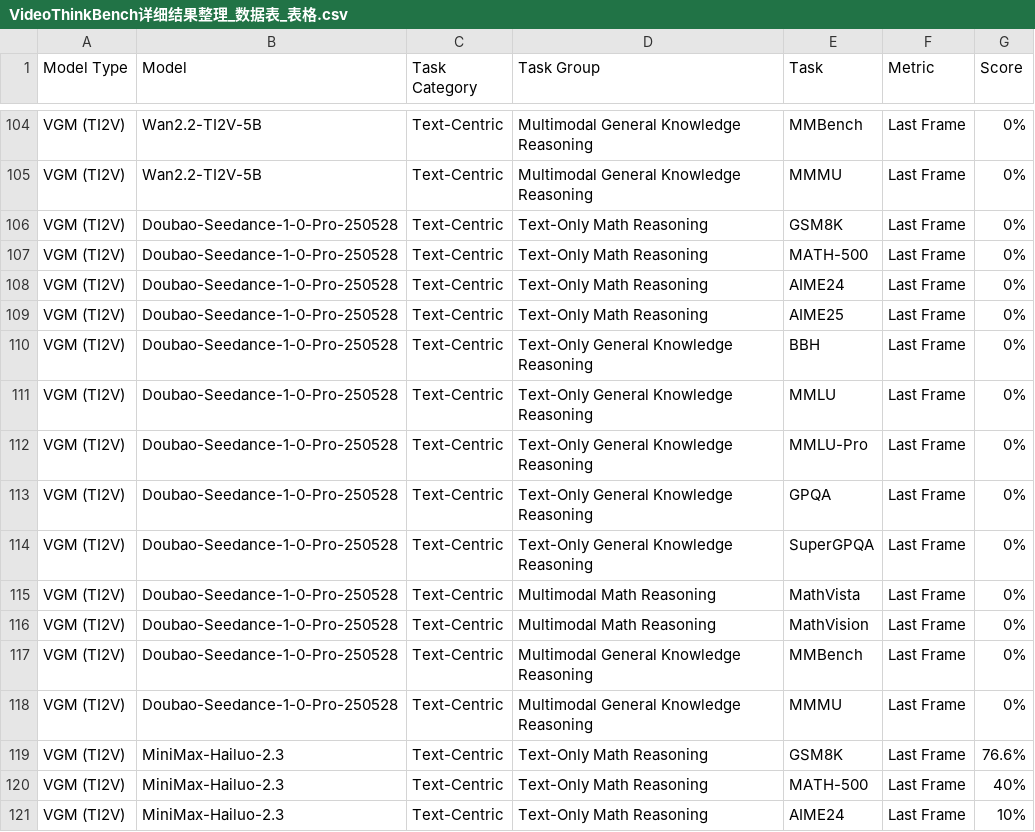
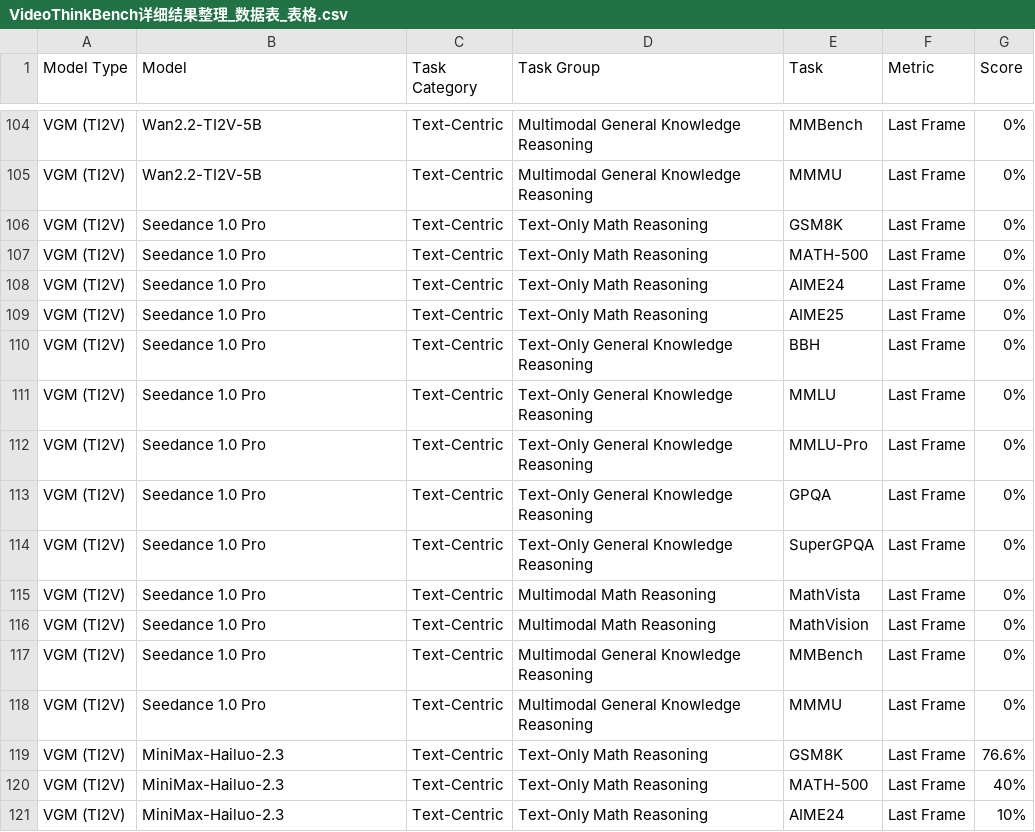
Before and after one commit to thinking-with-video/thinking-with-video.github.io, a CSV file: data/VideoThinkBench详细结果整理_数据表_表格.csv, drawn as a sheet; only a part is shown, gaps mark what is left out; the diff covers the shown part only.

Commit message:
modify and unify model names

```diff
--- a/data/VideoThinkBench详细结果整理_数据表_表格.csv
+++ b/data/VideoThinkBench详细结果整理_数据表_表格.csv
@@ -106,15 +106,15 @@ VGM (TI2V),Wan2.2-TI2V-5B,Text-Centric,Multimodal General Knowledge Reasoning,MM
 VGM (TI2V),Wan2.2-TI2V-5B,Text-Centric,Multimodal General Knowledge Reasoning,MMMU,Last Frame,0%
-VGM (TI2V),Doubao-Seedance-1-0-Pro-250528,Text-Centric,Text-Only Math Reasoning,GSM8K,Last Frame,0%
-VGM (TI2V),Doubao-Seedance-1-0-Pro-250528,Text-Centric,Text-Only Math Reasoning,MATH-500,Last Frame,0%
-VGM (TI2V),Doubao-Seedance-1-0-Pro-250528,Text-Centric,Text-Only Math Reasoning,AIME24,Last Frame,0%
-VGM (TI2V),Doubao-Seedance-1-0-Pro-250528,Text-Centric,Text-Only Math Reasoning,AIME25,Last Frame,0%
-VGM (TI2V),Doubao-Seedance-1-0-Pro-250528,Text-Centric,Text-Only General Knowledge Reasoning,BBH,Last Frame,0%
-VGM (TI2V),Doubao-Seedance-1-0-Pro-250528,Text-Centric,Text-Only General Knowledge Reasoning,MMLU,Last Frame,0%
-VGM (TI2V),Doubao-Seedance-1-0-Pro-250528,Text-Centric,Text-Only General Knowledge Reasoning,MMLU-Pro,Last Frame,0%
-VGM (TI2V),Doubao-Seedance-1-0-Pro-250528,Text-Centric,Text-Only General Knowledge Reasoning,GPQA,Last Frame,0%
-VGM (TI2V),Doubao-Seedance-1-0-Pro-250528,Text-Centric,Text-Only General Knowledge Reasoning,SuperGPQA,Last Frame,0%
-VGM (TI2V),Doubao-Seedance-1-0-Pro-250528,Text-Centric,Multimodal Math Reasoning,MathVista,Last Frame,0%
-VGM (TI2V),Doubao-Seedance-1-0-Pro-250528,Text-Centric,Multimodal Math Reasoning,MathVision,Last Frame,0%
-VGM (TI2V),Doubao-Seedance-1-0-Pro-250528,Text-Centric,Multimodal General Knowledge Reasoning,MMBench,Last Frame,0%
-VGM (TI2V),Doubao-Seedance-1-0-Pro-250528,Text-Centric,Multimodal General Knowledge Reasoning,MMMU,Last Frame,0%
+VGM (TI2V),Seedance 1.0 Pro,Text-Centric,Text-Only Math Reasoning,GSM8K,Last Frame,0%
+VGM (TI2V),Seedance 1.0 Pro,Text-Centric,Text-Only Math Reasoning,MATH-500,Last Frame,0%
+VGM (TI2V),Seedance 1.0 Pro,Text-Centric,Text-Only Math Reasoning,AIME24,Last Frame,0%
+VGM (TI2V),Seedance 1.0 Pro,Text-Centric,Text-Only Math Reasoning,AIME25,Last Frame,0%
+VGM (TI2V),Seedance 1.0 Pro,Text-Centric,Text-Only General Knowledge Reasoning,BBH,Last Frame,0%
+VGM (TI2V),Seedance 1.0 Pro,Text-Centric,Text-Only General Knowledge Reasoning,MMLU,Last Frame,0%
+VGM (TI2V),Seedance 1.0 Pro,Text-Centric,Text-Only General Knowledge Reasoning,MMLU-Pro,Last Frame,0%
+VGM (TI2V),Seedance 1.0 Pro,Text-Centric,Text-Only General Knowledge Reasoning,GPQA,Last Frame,0%
+VGM (TI2V),Seedance 1.0 Pro,Text-Centric,Text-Only General Knowledge Reasoning,SuperGPQA,Last Frame,0%
+VGM (TI2V),Seedance 1.0 Pro,Text-Centric,Multimodal Math Reasoning,MathVista,Last Frame,0%
+VGM (TI2V),Seedance 1.0 Pro,Text-Centric,Multimodal Math Reasoning,MathVision,Last Frame,0%
+VGM (TI2V),Seedance 1.0 Pro,Text-Centric,Multimodal General Knowledge Reasoning,MMBench,Last Frame,0%
+VGM (TI2V),Seedance 1.0 Pro,Text-Centric,Multimodal General Knowledge Reasoning,MMMU,Last Frame,0%
 VGM (TI2V),MiniMax-Hailuo-2.3,Text-Centric,Text-Only Math Reasoning,GSM8K,Last Frame,76.6%
```
Also changed, not shown: 13 edited cells elsewhere in this file, 4 other files.
